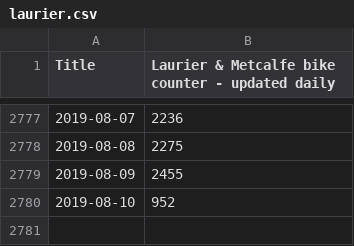
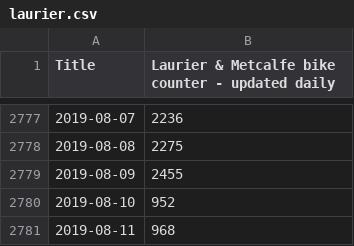
Before and after one commit to YaroShkvorets/ottbike-counters, a CSV file: laurier.csv, drawn as a sheet; only a part is shown, gaps mark what is left out; the diff names each change by its address in the sheet, - before the commit and + after, or states it on an @@ line.

Commit message:
Updated data files

```diff
--- a/laurier.csv
+++ b/laurier.csv
+row 2781: 2019-08-11 | 968
```
Also changed, not shown: portage.csv.
